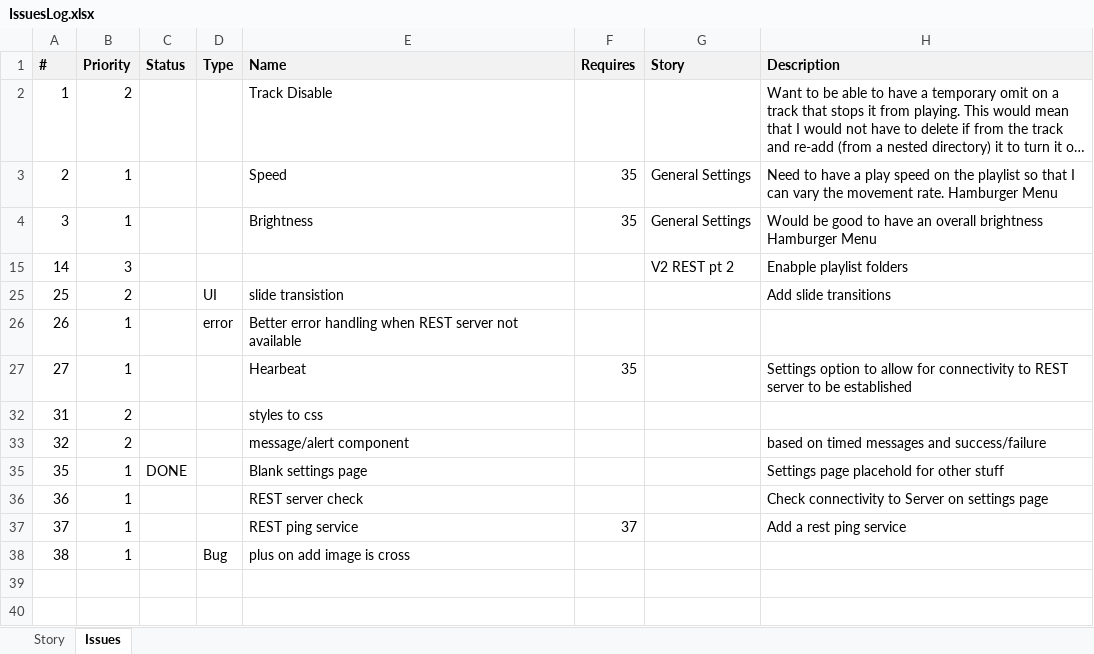
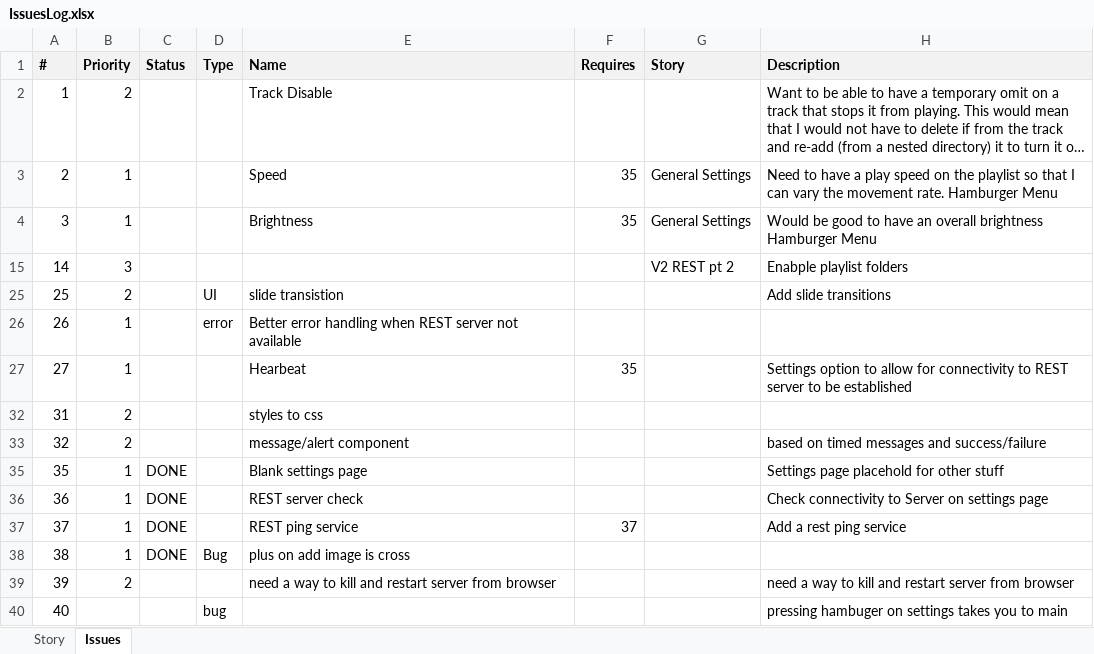
Before and after one commit to ownimage/piWriter, an Excel workbook: IssuesLog.xlsx, sheet Issues, drawn as a sheet; long unchanged cells end in …; values as stored, in another font and other column widths than the file's, no borders; the diff names each change by its address in the sheet, - before the commit and + after, or states it on an @@ line.

Commit message:
Issue #36 REST server check

```diff
--- a/IssuesLog.xlsx (sheet Issues)
+++ b/IssuesLog.xlsx (sheet Issues)
-C36:C38 (Status): (empty)
+C36:C38 (Status): DONE
+row 39: 39 | 2 |  |  | need a way to kill and restart server from browser |  |  | need a way to kill and restart server from browser
+row 40: 40 |  |  | bug |  |  |  | pressing hambuger on settings takes you to main
```
Also changed, not shown: 9 other files.
